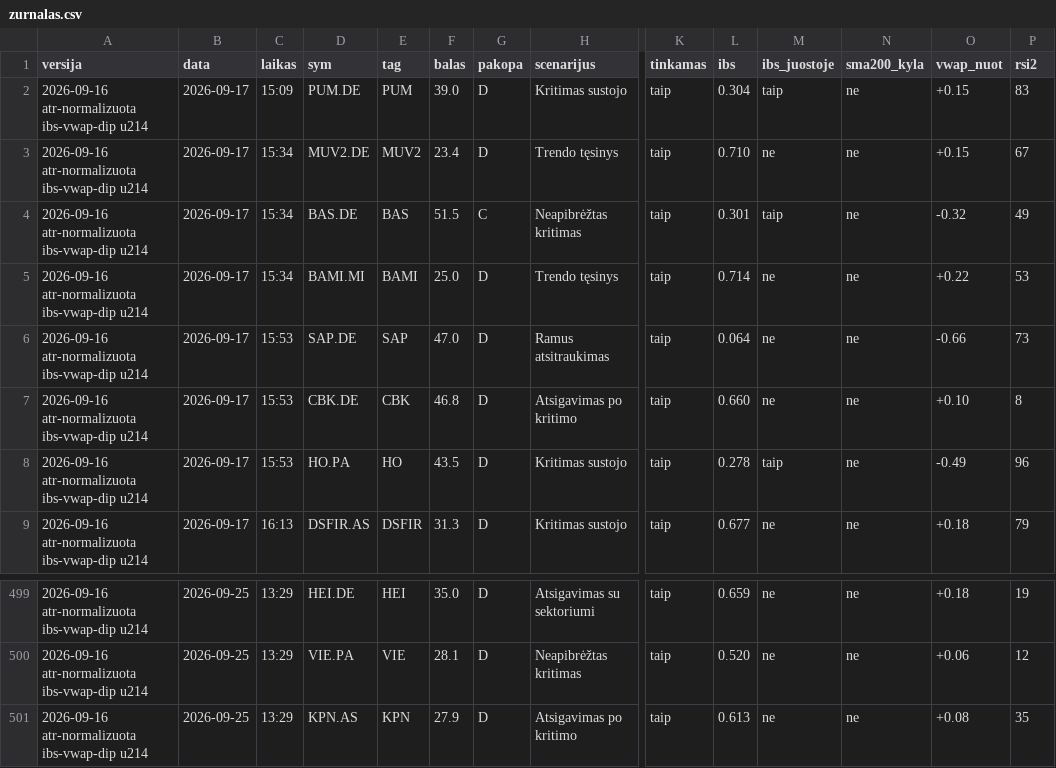
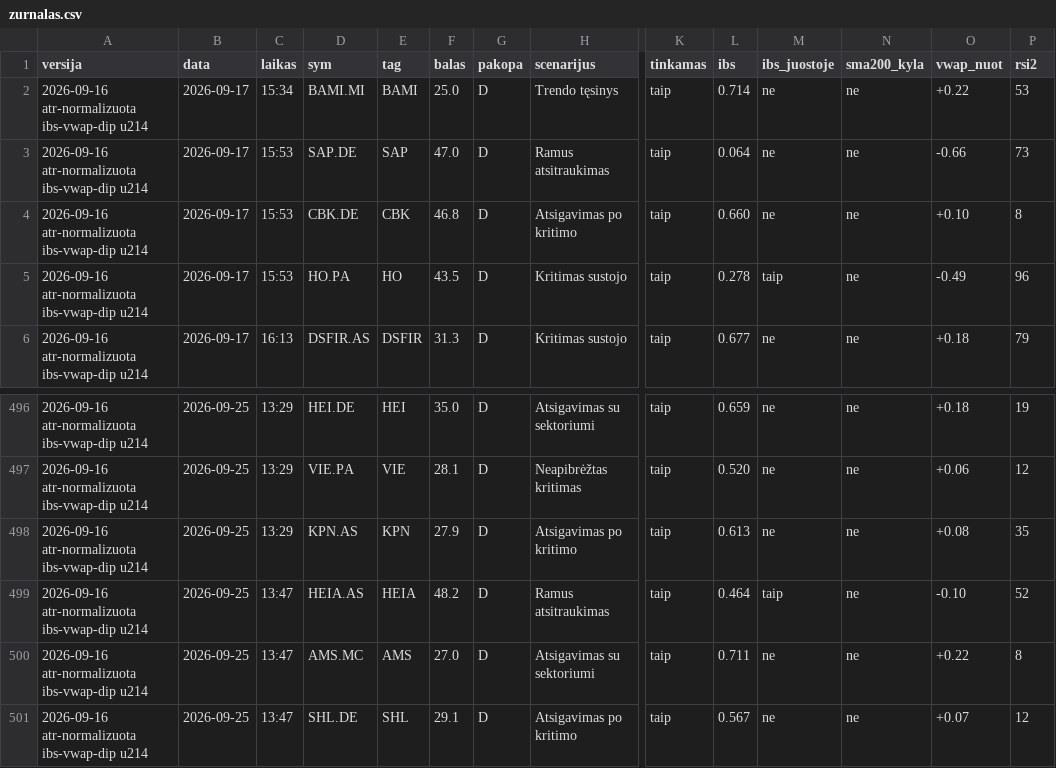
Before and after one commit to MantasBud/Dip-raiting, a CSV file: docs/zurnalas.csv, drawn as a sheet; only a part is shown, gaps mark what is left out; removed rows and columns are numbered as before the commit, all else as after; rows hold the shown columns only; the diff names each change by its address in the sheet, - before the commit and + after, or states it on an @@ line.

```diff
--- a/docs/zurnalas.csv
+++ b/docs/zurnalas.csv
-row 2: 2026-09-16 atr-normalizuota ibs-vwap-dip u214 | 2026-09-17 | 15:09 | PUM.DE | PUM | 39.0 | D | Kritimas sustojo | taip | 0.304 | taip | ne | +0.15 | 83
-row 3: 2026-09-16 atr-normalizuota ibs-vwap-dip u214 | 2026-09-17 | 15:34 | MUV2.DE | MUV2 | 23.4 | D | Trendo tęsinys | taip | 0.710 | ne | ne | +0.15 | 67
-row 4: 2026-09-16 atr-normalizuota ibs-vwap-dip u214 | 2026-09-17 | 15:34 | BAS.DE | BAS | 51.5 | C | Neapibrėžtas kritimas | taip | 0.301 | taip | ne | -0.32 | 49
+row 499: 2026-09-16 atr-normalizuota ibs-vwap-dip u214 | 2026-09-25 | 13:47 | HEIA.AS | HEIA | 48.2 | D | Ramus atsitraukimas | taip | 0.464 | taip | ne | -0.10 | 52
+row 500: 2026-09-16 atr-normalizuota ibs-vwap-dip u214 | 2026-09-25 | 13:47 | AMS.MC | AMS | 27.0 | D | Atsigavimas su sektoriumi | taip | 0.711 | ne | ne | +0.22 | 8
+row 501: 2026-09-16 atr-normalizuota ibs-vwap-dip u214 | 2026-09-25 | 13:47 | SHL.DE | SHL | 29.1 | D | Atsigavimas po kritimo | taip | 0.567 | ne | ne | +0.07 | 12
```
Also changed, not shown: 2 other files.
